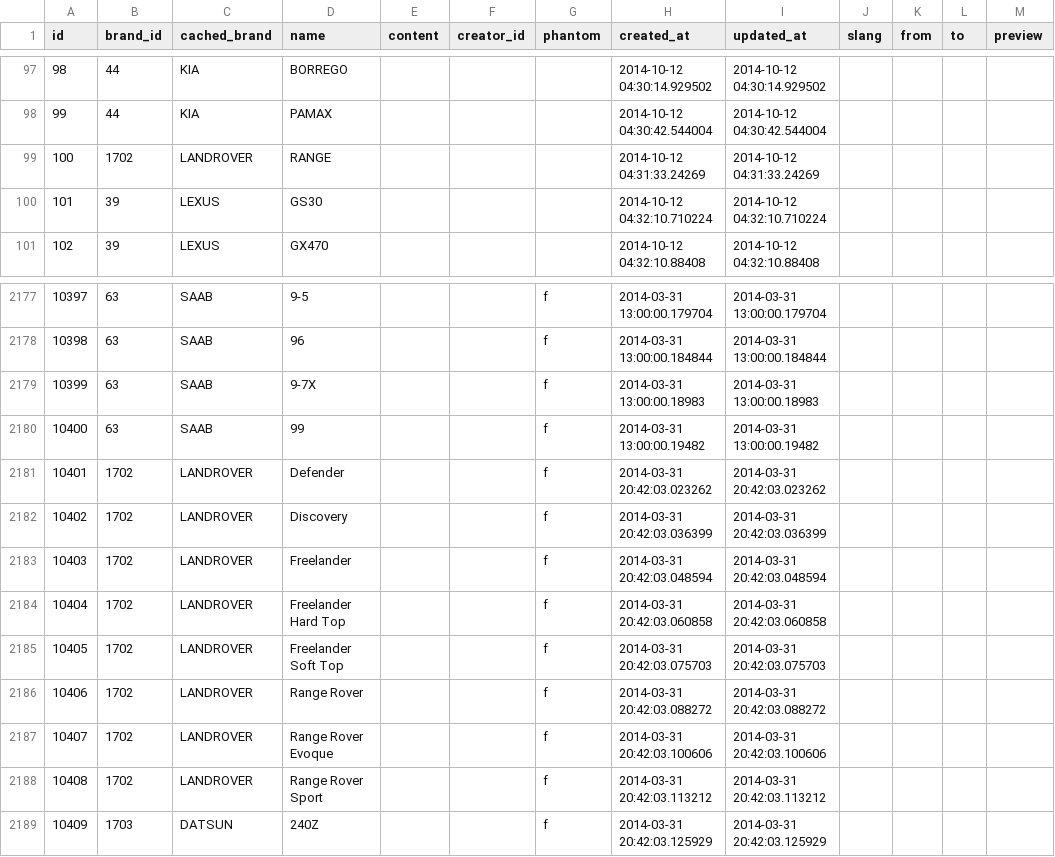
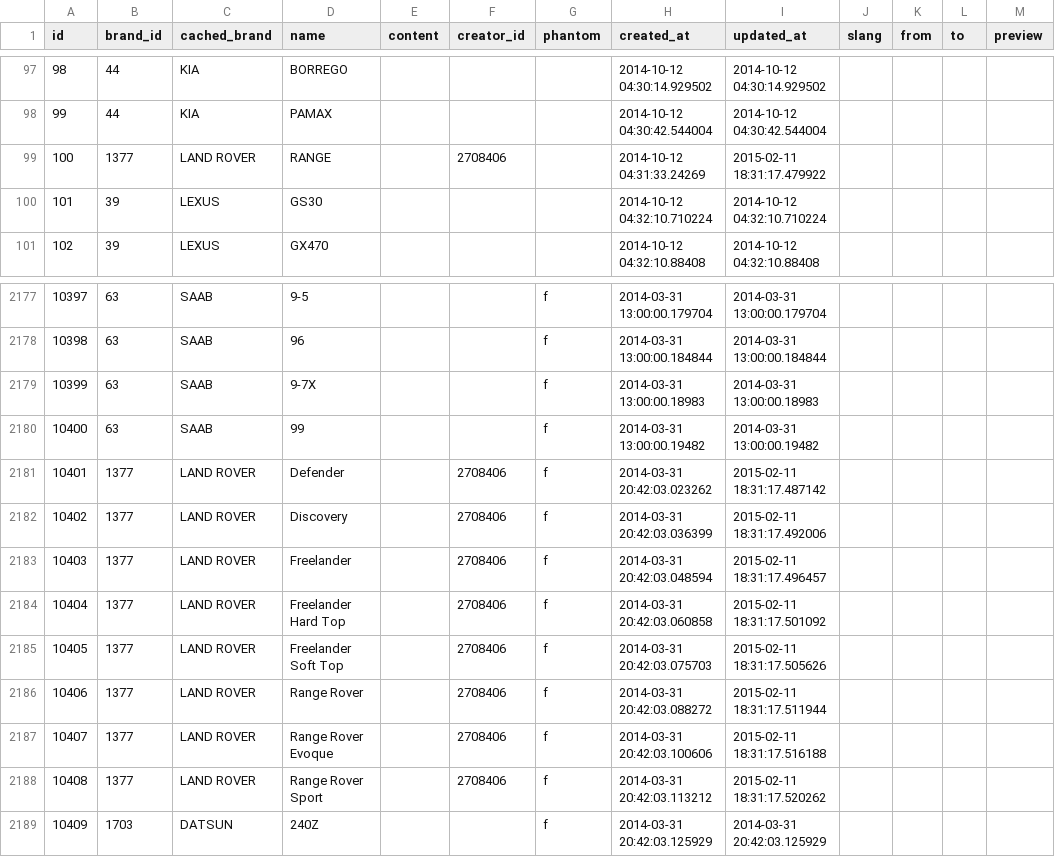
Before and after one commit to woto/yaponama_2012, a CSV file: data/models.csv, drawn as a sheet; only a part is shown, gaps mark what is left out.

```diff
--- a/data/models.csv
+++ b/data/models.csv
@@ -98,3 +98,3 @@ id,brand_id,cached_brand,name,content,creator_id,phantom,created_at,updated_at,s
 99,44,KIA,PAMAX,,,,2014-10-12 04:30:42.544004,2014-10-12 04:30:42.544004,,,,
-100,1702,LANDROVER,RANGE,,,,2014-10-12 04:31:33.24269,2014-10-12 04:31:33.24269,,,,
+100,1377,LAND ROVER,RANGE,,2708406,,2014-10-12 04:31:33.24269,2015-02-11 18:31:17.479922,,,,
 101,39,LEXUS,GS30,,,,2014-10-12 04:32:10.710224,2014-10-12 04:32:10.710224,,,,
@@ -2180,10 +2180,10 @@ id,brand_id,cached_brand,name,content,creator_id,phantom,created_at,updated_at,s
 10400,63,SAAB,99,,,f,2014-03-31 13:00:00.19482,2014-03-31 13:00:00.19482,,,,
-10401,1702,LANDROVER,Defender,,,f,2014-03-31 20:42:03.023262,2014-03-31 20:42:03.023262,,,,
-10402,1702,LANDROVER,Discovery,,,f,2014-03-31 20:42:03.036399,2014-03-31 20:42:03.036399,,,,
-10403,1702,LANDROVER,Freelander,,,f,2014-03-31 20:42:03.048594,2014-03-31 20:42:03.048594,,,,
-10404,1702,LANDROVER,Freelander Hard Top,,,f,2014-03-31 20:42:03.060858,2014-03-31 20:42:03.060858,,,,
-10405,1702,LANDROVER,Freelander Soft Top,,,f,2014-03-31 20:42:03.075703,2014-03-31 20:42:03.075703,,,,
-10406,1702,LANDROVER,Range Rover,,,f,2014-03-31 20:42:03.088272,2014-03-31 20:42:03.088272,,,,
-10407,1702,LANDROVER,Range Rover Evoque,,,f,2014-03-31 20:42:03.100606,2014-03-31 20:42:03.100606,,,,
-10408,1702,LANDROVER,Range Rover Sport,,,f,2014-03-31 20:42:03.113212,2014-03-31 20:42:03.113212,,,,
+10401,1377,LAND ROVER,Defender,,2708406,f,2014-03-31 20:42:03.023262,2015-02-11 18:31:17.487142,,,,
+10402,1377,LAND ROVER,Discovery,,2708406,f,2014-03-31 20:42:03.036399,2015-02-11 18:31:17.492006,,,,
+10403,1377,LAND ROVER,Freelander,,2708406,f,2014-03-31 20:42:03.048594,2015-02-11 18:31:17.496457,,,,
+10404,1377,LAND ROVER,Freelander Hard Top,,2708406,f,2014-03-31 20:42:03.060858,2015-02-11 18:31:17.501092,,,,
+10405,1377,LAND ROVER,Freelander Soft Top,,2708406,f,2014-03-31 20:42:03.075703,2015-02-11 18:31:17.505626,,,,
+10406,1377,LAND ROVER,Range Rover,,2708406,f,2014-03-31 20:42:03.088272,2015-02-11 18:31:17.511944,,,,
+10407,1377,LAND ROVER,Range Rover Evoque,,2708406,f,2014-03-31 20:42:03.100606,2015-02-11 18:31:17.516188,,,,
+10408,1377,LAND ROVER,Range Rover Sport,,2708406,f,2014-03-31 20:42:03.113212,2015-02-11 18:31:17.520262,,,,
 10409,1703,DATSUN,240Z,,,f,2014-03-31 20:42:03.125929,2014-03-31 20:42:03.125929,,,,
```
Also changed, not shown: data/spare_applicabilities.csv, 1 other file.
